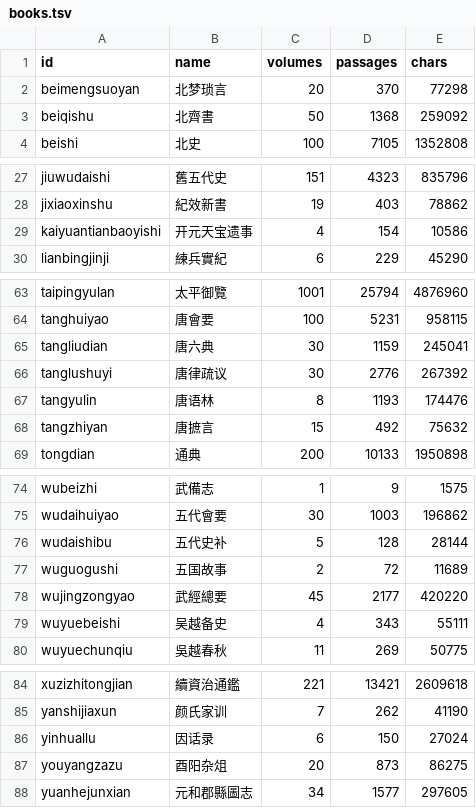
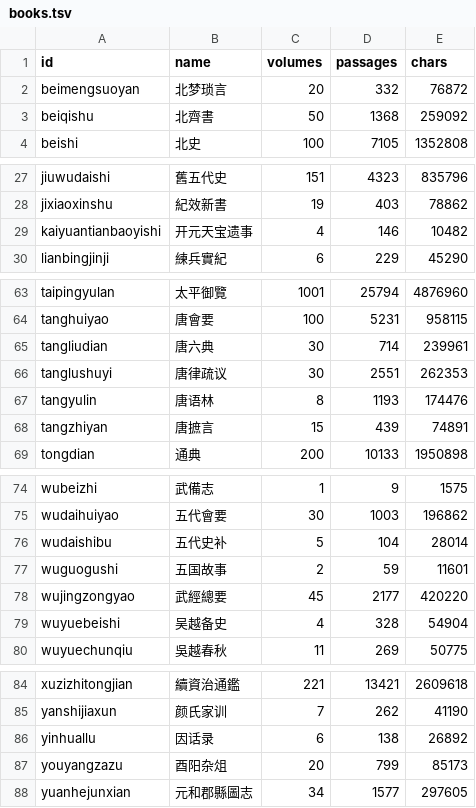
Before and after one commit to zhuhuang907-lang/-rpg, a TSV file: corpus/books.tsv, drawn as a sheet; only a part is shown, gaps mark what is left out; the diff covers the shown part only.

```diff
--- a/corpus/books.tsv
+++ b/corpus/books.tsv
@@ -1,3 +1,3 @@
 id	name	volumes	passages	chars
-beimengsuoyan	北梦琐言	20	370	77298
+beimengsuoyan	北梦琐言	20	332	76872
 beiqishu	北齊書	50	1368	259092
@@ -28,3 +28,3 @@ jiuwudaishi	舊五代史	151	4323	835796
 jixiaoxinshu	紀效新書	19	403	78862
-kaiyuantianbaoyishi	开元天宝遗事	4	154	10586
+kaiyuantianbaoyishi	开元天宝遗事	4	146	10482
 lianbingjinji	練兵實紀	6	229	45290
@@ -64,6 +64,6 @@ taipingyulan	太平御覽	1001	25794	4876960
 tanghuiyao	唐會要	100	5231	958115
-tangliudian	唐六典	30	1159	245041
-tanglushuyi	唐律疏议	30	2776	267392
+tangliudian	唐六典	30	714	239961
+tanglushuyi	唐律疏议	30	2551	262353
 tangyulin	唐语林	8	1193	174476
-tangzhiyan	唐摭言	15	492	75632
+tangzhiyan	唐摭言	15	439	74891
 tongdian	通典	200	10133	1950898
@@ -75,6 +75,6 @@ wubeizhi	武備志	1	9	1575
 wudaihuiyao	五代會要	30	1003	196862
-wudaishibu	五代史补	5	128	28144
-wuguogushi	五国故事	2	72	11689
+wudaishibu	五代史补	5	104	28014
+wuguogushi	五国故事	2	59	11601
 wujingzongyao	武經總要	45	2177	420220
-wuyuebeishi	吴越备史	4	343	55111
+wuyuebeishi	吴越备史	4	328	54904
 wuyuechunqiu	吳越春秋	11	269	50775
@@ -85,4 +85,4 @@ xuzizhitongjian	續資治通鑑	221	13421	2609618
 yanshijiaxun	颜氏家训	7	262	41190
-yinhuallu	因话录	6	150	27024
-youyangzazu	酉阳杂俎	20	873	86275
+yinhuallu	因话录	6	138	26892
+youyangzazu	酉阳杂俎	20	799	85173
 yuanhejunxian	元和郡縣圖志	34	1577	297605
```
Also changed, not shown: 30 edited cells elsewhere in this file, 26 other files.
